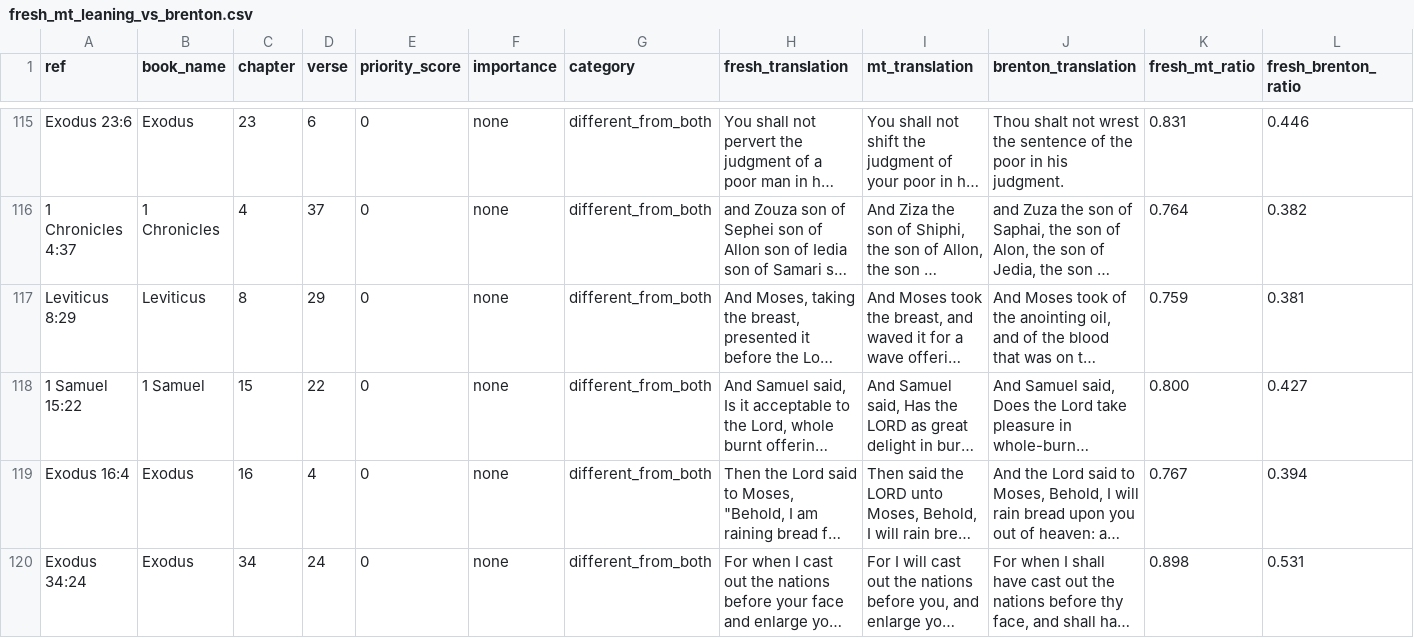
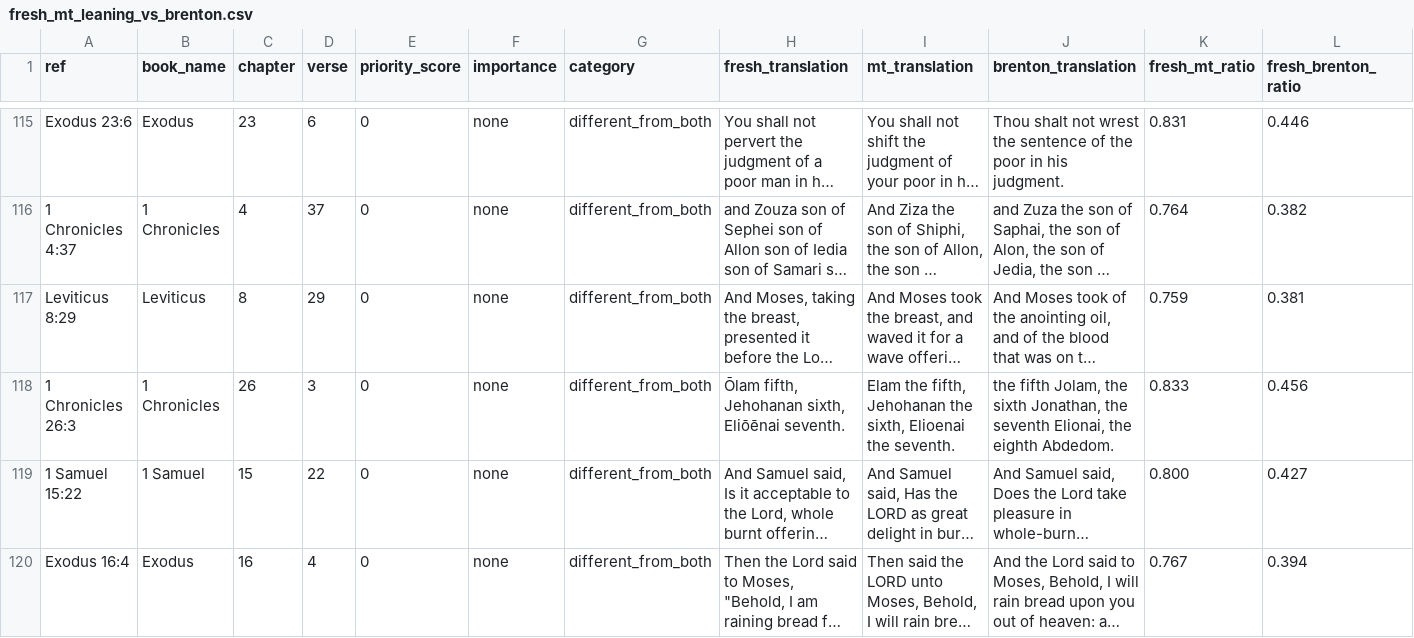
Before and after one commit to Biblejustin/LXX_Bible_Project, a CSV file: output/fresh_mt_leaning_vs_brenton.csv, drawn as a sheet; only a part is shown, gaps mark what is left out; the shorter side is filled out with more unchanged rows; long unchanged cells end in …; the diff covers the shown part only; the diff names each change by its address in the sheet, - before the commit and + after, or states it on an @@ line.

Commit message:
Apply contextual proper name decisions

```diff
--- a/output/fresh_mt_leaning_vs_brenton.csv
+++ b/output/fresh_mt_leaning_vs_brenton.csv
+row 118: 1 Chronicles 26:3 | 1 Chronicles | 26 | 3 | 0 | none | different_from_both | Ōlam fifth, Jehohanan sixth, Eliōēnai seventh. | Elam the fifth, Jehohanan the sixth, Elioenai the seventh. | the fifth Jolam, the sixth Jonathan, the seventh Elionai, the eighth Abdedom. | 0.833 | 0.456
```
Also changed, not shown: 2 added rows and 2 removed rows elsewhere in this file, output/fresh_ot_crossref_clues.csv, output/fresh_ot_crossref_watch.csv, 17 other files.
